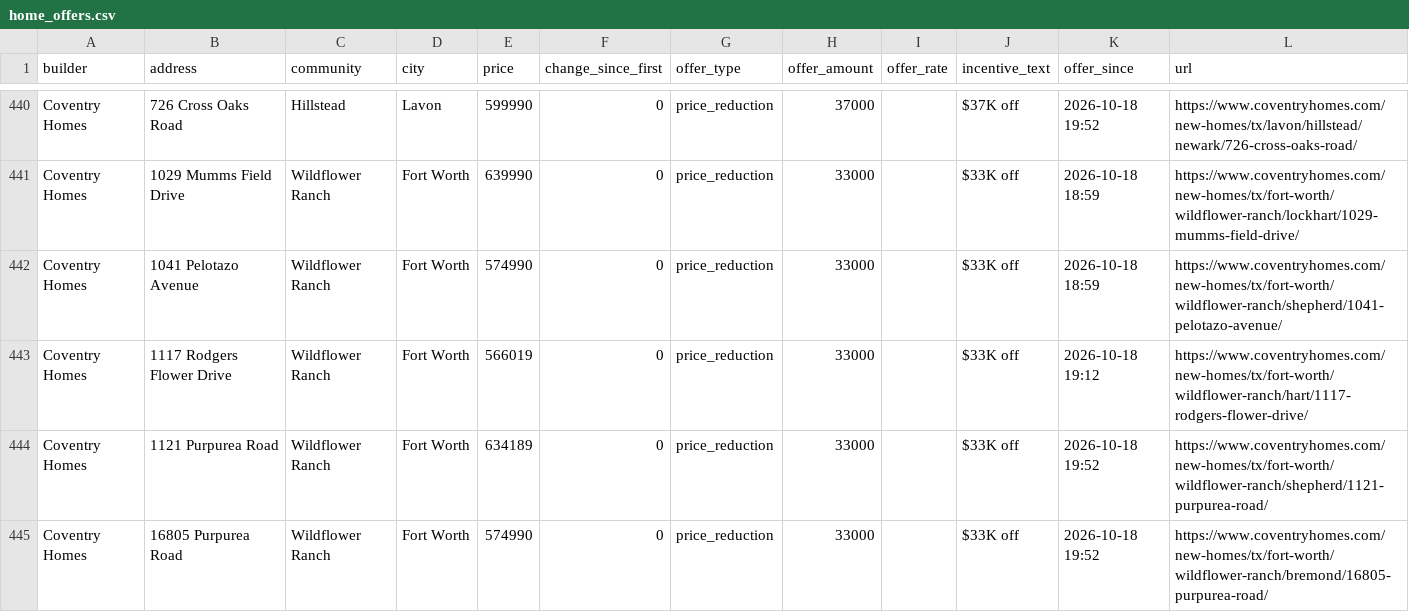
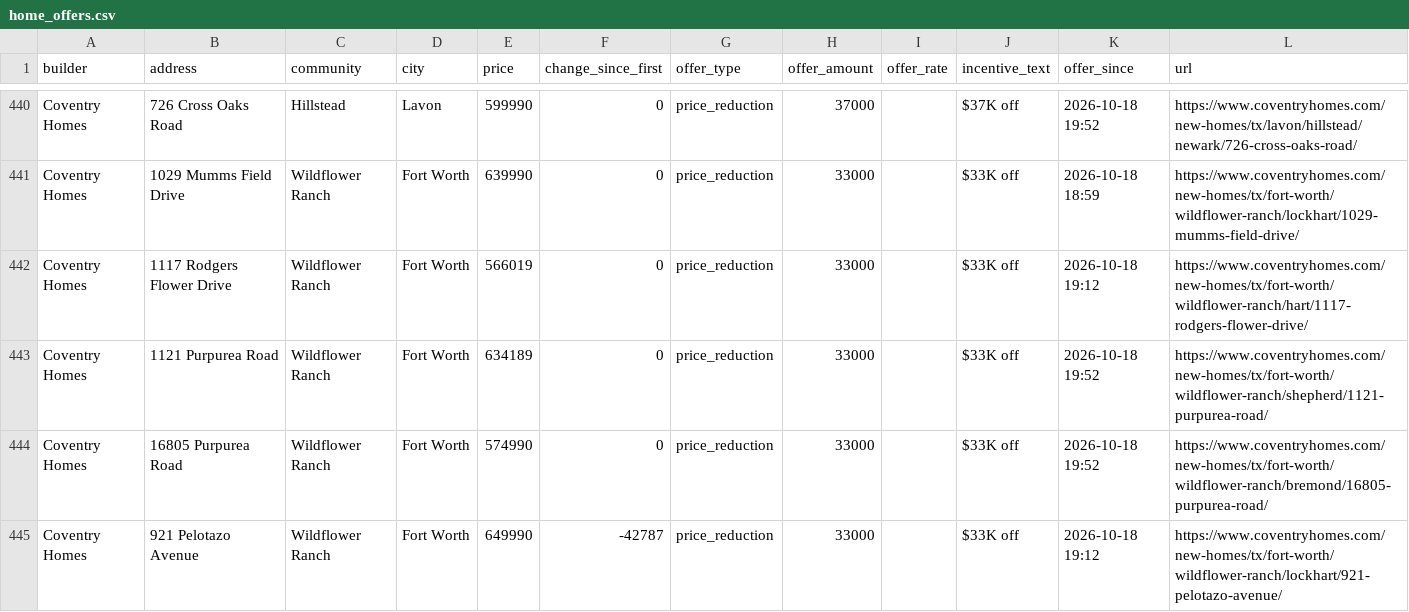
Before and after one commit to Crutledge13/dfw-builder-tracker, a CSV file: docs/data/home_offers.csv, drawn as a sheet; only a part is shown, gaps mark what is left out; the shorter side is filled out with more unchanged rows; the diff names each change by its address in the sheet, - before the commit and + after, or states it on an @@ line.

```diff
--- a/docs/data/home_offers.csv
+++ b/docs/data/home_offers.csv
-row 442: Coventry Homes | 1041 Pelotazo Avenue | Wildflower Ranch | Fort Worth | 574990 | 0 | price_reduction | 33000 |  | $33K off | 2026-10-18 18:59 | https://www.coventryhomes.com/new-homes/tx/fort-worth/wildflower-ranch/shepherd/1041-pelotazo-avenue/
```
Also changed, not shown: docs/data/incentives.csv, docs/data/new_homes.csv, 20 other files.
